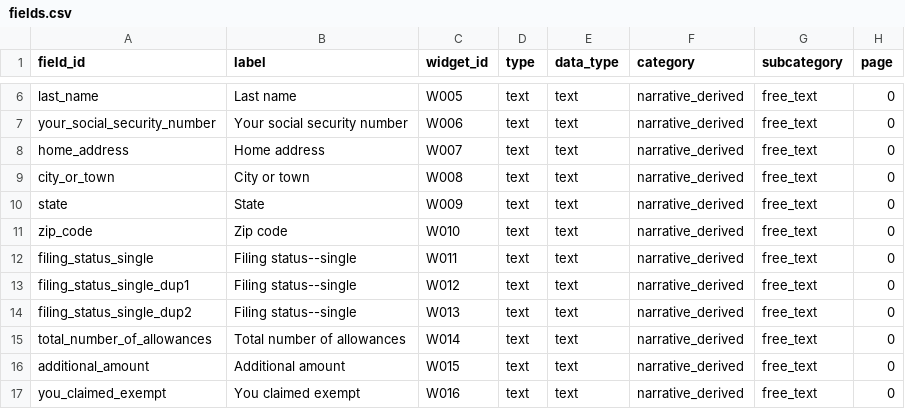
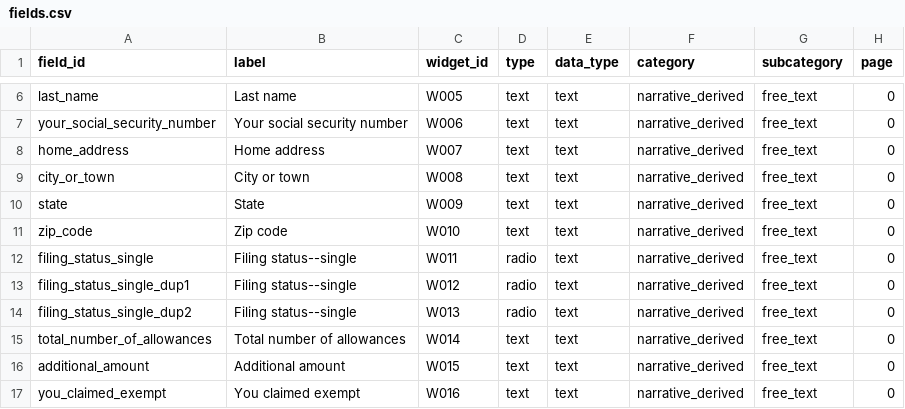
Before and after one commit to bedardandy/transactional-tax-forms, a CSV file: forms/MRS-W4ME/fields.csv, drawn as a sheet; only a part is shown, gaps mark what is left out; the diff names each change by its address in the sheet, - before the commit and + after, or states it on an @@ line.

```diff
--- a/forms/MRS-W4ME/fields.csv
+++ b/forms/MRS-W4ME/fields.csv
-D12:D14 (type): text
+D12:D14 (type): radio
```
Also changed, not shown: forms/MRS-706ME/fields.csv, 10 other files.
